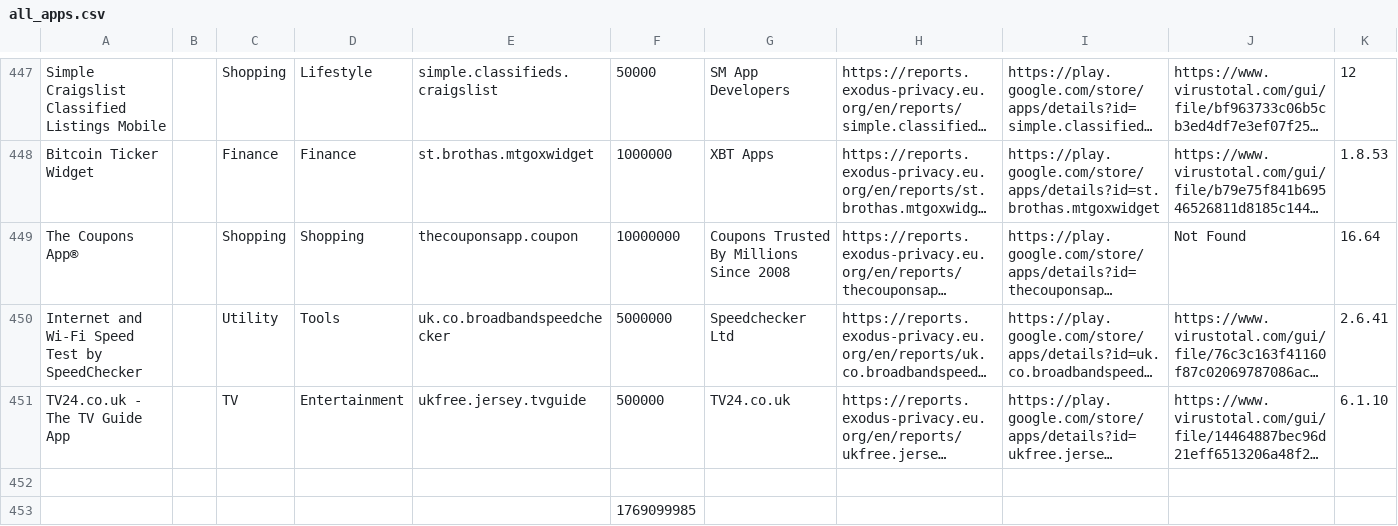
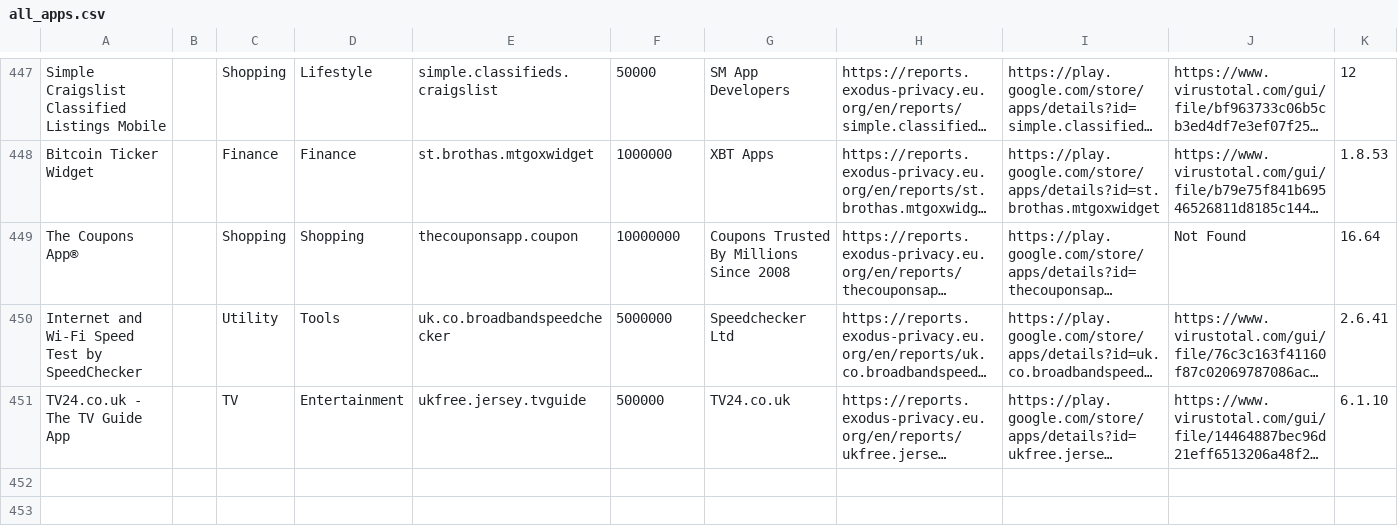
Before and after one commit to expressvpn/xoth_location_tracker_investigation, a CSV file: all_apps.csv, drawn as a sheet; only a part is shown, gaps mark what is left out; long unchanged cells end in …; rows hold the shown columns only; the diff names each change by its address in the sheet, - before the commit and + after, or states it on an @@ line.

```diff
--- a/all_apps.csv
+++ b/all_apps.csv
-row 452: (empty)
-row 453:  |  |  |  |  | 1769099985
```
Also changed, not shown: 4 other files.
